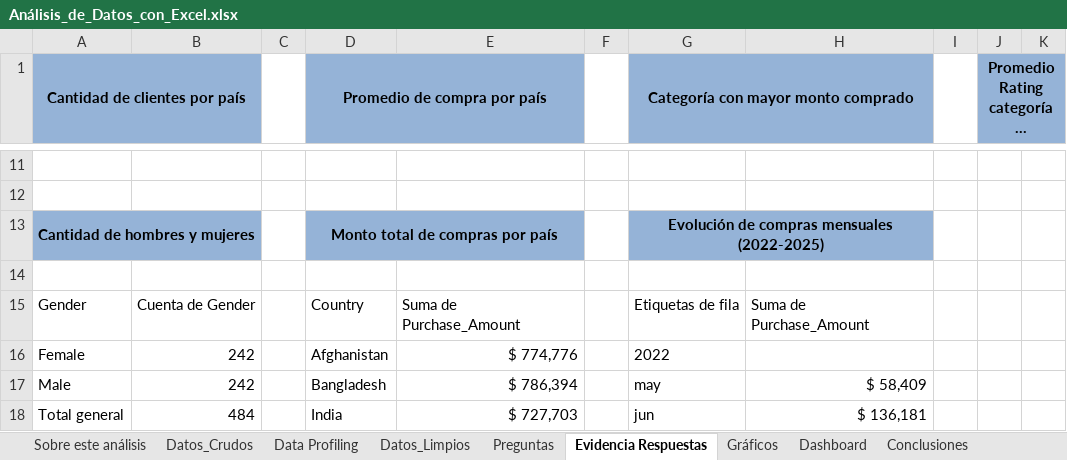
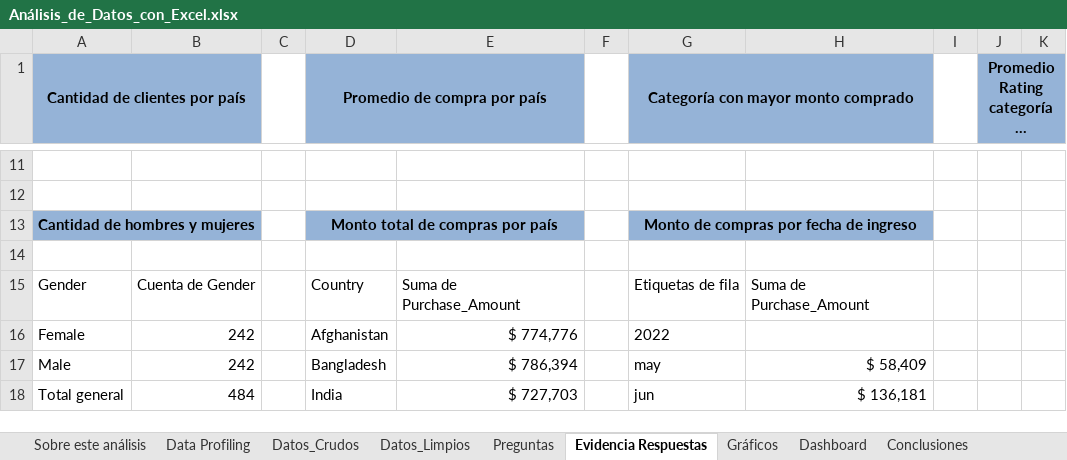
Before and after one commit to martineztds/analisis-clientes-tienda-excel, an Excel workbook: Análisis_de_Datos_con_Excel.xlsx, sheet Evidencia Respuestas, drawn as a sheet; only a part is shown, gaps mark what is left out; long unchanged cells end in …; values as stored, in another font and other column widths than the file's, no borders; the diff names each change by its address in the sheet, - before the commit and + after, or states it on an @@ line.

```diff
--- a/Análisis_de_Datos_con_Excel.xlsx (sheet Evidencia Respuestas)
+++ b/Análisis_de_Datos_con_Excel.xlsx (sheet Evidencia Respuestas)
@@ sheet tab order changed: Sobre este análisis | Data Profiling | Datos_Crudos | Datos_Limpios | Preguntas | Evidencia Respuestas | Gráficos | Dashboard | Conclusiones @@
-G13: Evolución de compras mensuales (2022-2025)
+G13: Monto de compras por fecha de ingreso
```
Also changed, not shown: sheet Conclusiones, sheet Data Profiling, sheet Sobre este análisis, sheet Preguntas, charts or pictures, 1 other file.
